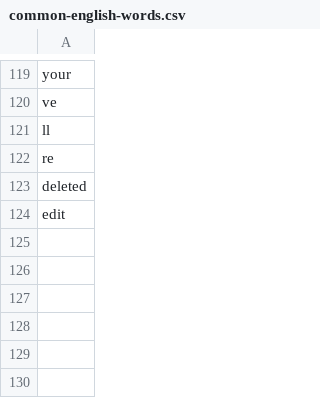
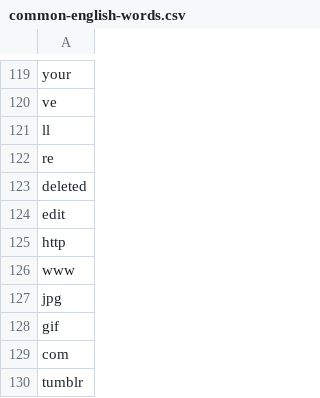
Before and after one commit to comma3/ref_analysis, a CSV file: data/common-english-words.csv, drawn as a sheet; only a part is shown, gaps mark what is left out.

```diff
--- a/data/common-english-words.csv
+++ b/data/common-english-words.csv
@@ -124 +124,7 @@ deleted
 edit
+http
+www
+jpg
+gif
+com
+tumblr
```
Also changed, not shown: 4 other files.
